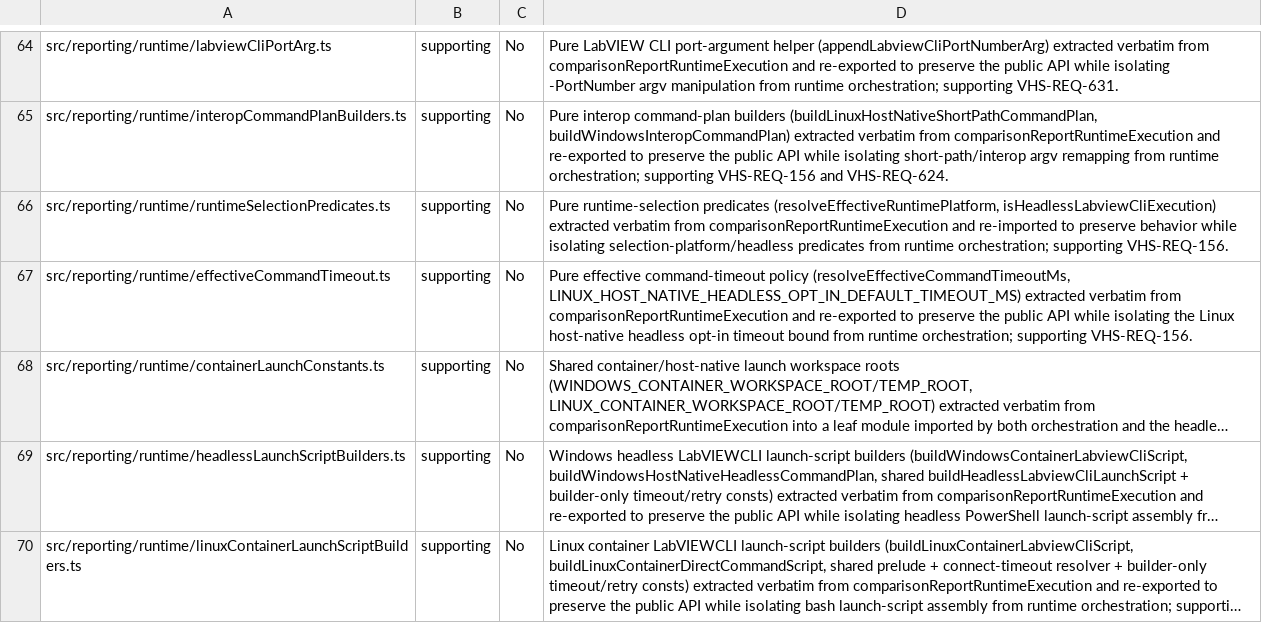
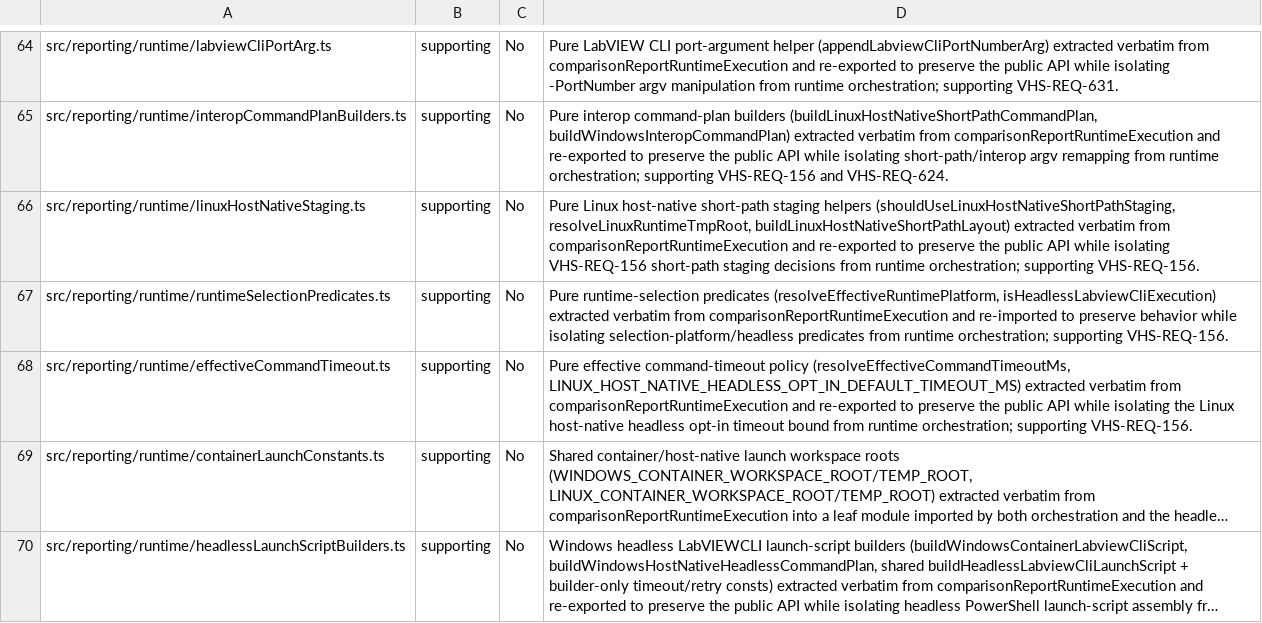
Before and after one commit to LabVIEW-Community-CI-CD/vi-history-suite, a CSV file: docs/requirements/traceability-inventory.csv, drawn as a sheet; only a part is shown, gaps mark what is left out; the shorter side is filled out with more unchanged rows; long unchanged cells end in ….

Commit message:
refactor(reporting): extract Linux host-native short-path staging helpers
Move shouldUseLinuxHostNativeShortPathStaging, resolveLinuxRuntimeTmpRoot, and
buildLinuxHostNativeShortPathLayout (VHS-REQ-156) verbatim into
runtime/linuxHostNativeStaging.ts (imports isPathInsideDirectory from
runtimePathHelpers + type-only WindowsInteropLayout/record). Parent re-exports
the two public helpers and drops the now-unused isPathInsideDirectory import.
Behavior-preserving; P0.2 snapshots stay green.

```diff
--- a/docs/requirements/traceability-inventory.csv
+++ b/docs/requirements/traceability-inventory.csv
@@ -65,2 +65,3 @@ src/reporting/runtime/labviewCliPortArg.ts,supporting,No,"Pure LabVIEW CLI port-
 src/reporting/runtime/interopCommandPlanBuilders.ts,supporting,No,"Pure interop command-plan builders (buildLinuxHostNativeShortPathCommandPlan, buildWindowsInteropCommandPlan) extracted verbatim from comparisonReportRuntimeExecution and re-exported to preserve the public API while isolating short-path/interop argv remapping from runtime orchestration; supporting VHS-REQ-156 and VHS-REQ-624."
+src/reporting/runtime/linuxHostNativeStaging.ts,supporting,No,"Pure Linux host-native short-path staging helpers (shouldUseLinuxHostNativeShortPathStaging, resolveLinuxRuntimeTmpRoot, buildLinuxHostNativeShortPathLayout) extracted verbatim from comparisonReportRuntimeExecution and re-exported to preserve the public API while isolating VHS-REQ-156 short-path staging decisions from runtime orchestration; supporting VHS-REQ-156."
 src/reporting/runtime/runtimeSelectionPredicates.ts,supporting,No,"Pure runtime-selection predicates (resolveEffectiveRuntimePlatform, isHeadlessLabviewCliExecution) extracted verbatim from comparisonReportRuntimeExecution and re-imported to preserve behavior while isolating selection-platform/headless predicates from runtime orchestration; supporting VHS-REQ-156."
```
Also changed, not shown: 2 other files.
